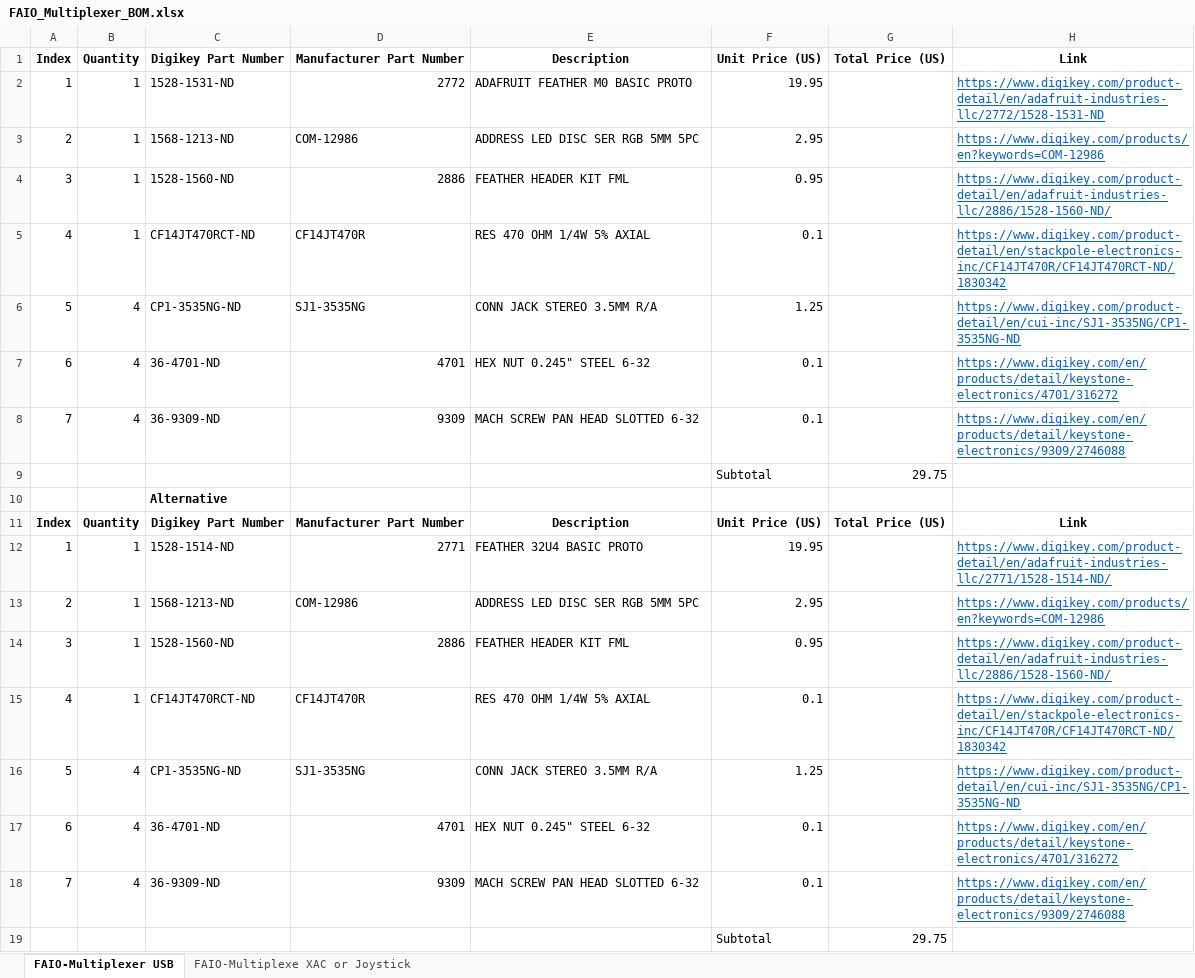
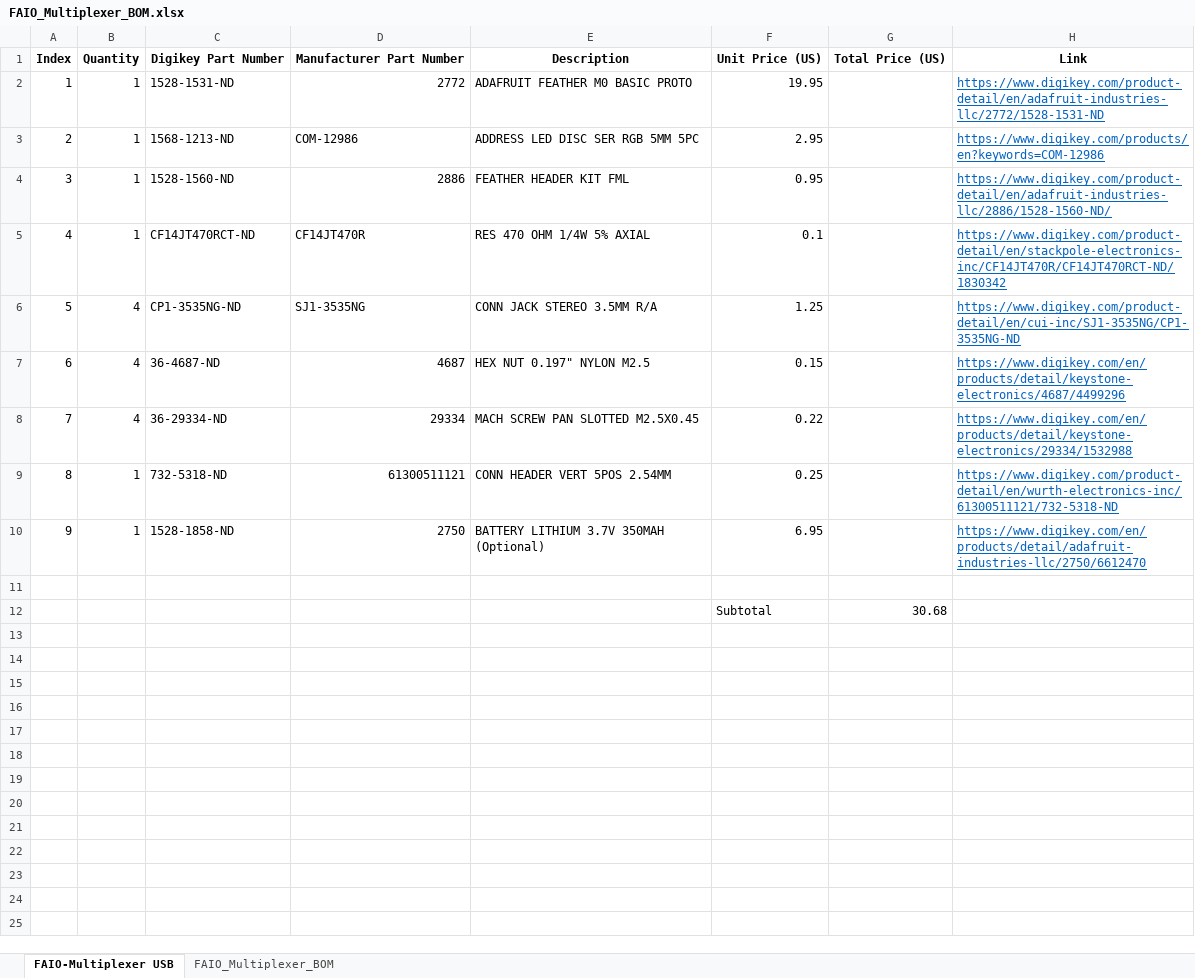
Before and after one commit to milador/FAIO_Multiplexer, an Excel workbook: Components/FAIO_Multiplexer_BOM.xlsx, sheet FAIO-Multiplexer USB, drawn as a sheet; values as stored, in another font and other column widths than the file's, no borders; removed rows and columns are numbered as before the commit, all else as after; the diff names each change by its address in the sheet, - before the commit and + after, or states it on an @@ line.

```diff
--- a/Components/FAIO_Multiplexer_BOM.xlsx (sheet FAIO-Multiplexer USB)
+++ b/Components/FAIO_Multiplexer_BOM.xlsx (sheet FAIO-Multiplexer USB)
-sheet tab: FAIO-Multiplexe XAC or Joystick
+sheet tab: FAIO_Multiplexer_BOM
-C7 (Digikey Part Number): 36-4701-ND
+C7 (Digikey Part Number): 36-4687-ND
-D7 (Manufacturer Part Number): 4701
+D7 (Manufacturer Part Number): 4687
-E7 (Description): HEX NUT 0.245" STEEL 6-32
+E7 (Description): HEX NUT 0.197" NYLON M2.5
-F7 (Unit Price (US)): 0.1
+F7 (Unit Price (US)): 0.15
-H7 (Link): https://www.digikey.com/en/products/detail/keystone-electronics/4701/316272
+H7 (Link): https://www.digikey.com/en/products/detail/keystone-electronics/4687/4499296
-C8 (Digikey Part Number): 36-9309-ND
+C8 (Digikey Part Number): 36-29334-ND
-D8 (Manufacturer Part Number): 9309
+D8 (Manufacturer Part Number): 29334
-E8 (Description): MACH SCREW PAN HEAD SLOTTED 6-32
+E8 (Description): MACH SCREW PAN SLOTTED M2.5X0.45
-F8 (Unit Price (US)): 0.1
+F8 (Unit Price (US)): 0.22
-H8 (Link): https://www.digikey.com/en/products/detail/keystone-electronics/9309/2746088
+H8 (Link): https://www.digikey.com/en/products/detail/keystone-electronics/29334/1532988
-row 9:  |  |  |  |  | Subtotal | 29.75
-row 10:  |  | Alternative
-row 11: Index | Quantity | Digikey Part Number | Manufacturer Part Number | Description | Unit Price (US) | Total Price (US) | Link
-row 12: 1 | 1 | 1528-1514-ND | 2771 | FEATHER 32U4 BASIC PROTO | 19.95 |  | https://www.digikey.com/product-detail/en/adafruit-industries-llc/2771/1528-1514-ND/
-row 13: 2 | 1 | 1568-1213-ND | COM-12986 | ADDRESS LED DISC SER RGB 5MM 5PC | 2.95 |  | https://www.digikey.com/products/en?keywords=COM-12986
-row 14: 3 | 1 | 1528-1560-ND | 2886 | FEATHER HEADER KIT FML | 0.95 |  | https://www.digikey.com/product-detail/en/adafruit-industries-llc/2886/1528-1560-ND/
-row 15: 4 | 1 | CF14JT470RCT-ND | CF14JT470R | RES 470 OHM 1/4W 5% AXIAL | 0.1 |  | https://www.digikey.com/product-detail/en/stackpole-electronics-inc/CF14JT470R/CF14JT470RCT-ND/1830342
-row 16: 5 | 4 | CP1-3535NG-ND | SJ1-3535NG | CONN JACK STEREO 3.5MM R/A | 1.25 |  | https://www.digikey.com/product-detail/en/cui-inc/SJ1-3535NG/CP1-3535NG-ND
-row 17: 6 | 4 | 36-4701-ND | 4701 | HEX NUT 0.245" STEEL 6-32 | 0.1 |  | https://www.digikey.com/en/products/detail/keystone-electronics/4701/316272
-row 18: 7 | 4 | 36-9309-ND | 9309 | MACH SCREW PAN HEAD SLOTTED 6-32 | 0.1 |  | https://www.digikey.com/en/products/detail/keystone-electronics/9309/2746088
+row 9: 8 | 1 | 732-5318-ND | 61300511121 | CONN HEADER VERT 5POS 2.54MM | 0.25 |  | https://www.digikey.com/product-detail/en/wurth-electronics-inc/61300511121/732-5318-ND
+row 10: 9 | 1 | 1528-1858-ND | 2750 | BATTERY LITHIUM 3.7V 350MAH (Optional) | 6.95 |  | https://www.digikey.com/en/products/detail/adafruit-industries-llc/2750/6612470
-row 11:  |  |  |  |  | Subtotal | 29.75
+row 11: (empty)
+row 12:  |  |  |  |  | Subtotal | 30.68
```
Also changed, not shown: sheet FAIO_Multiplexer_BOM, 1 other file.
